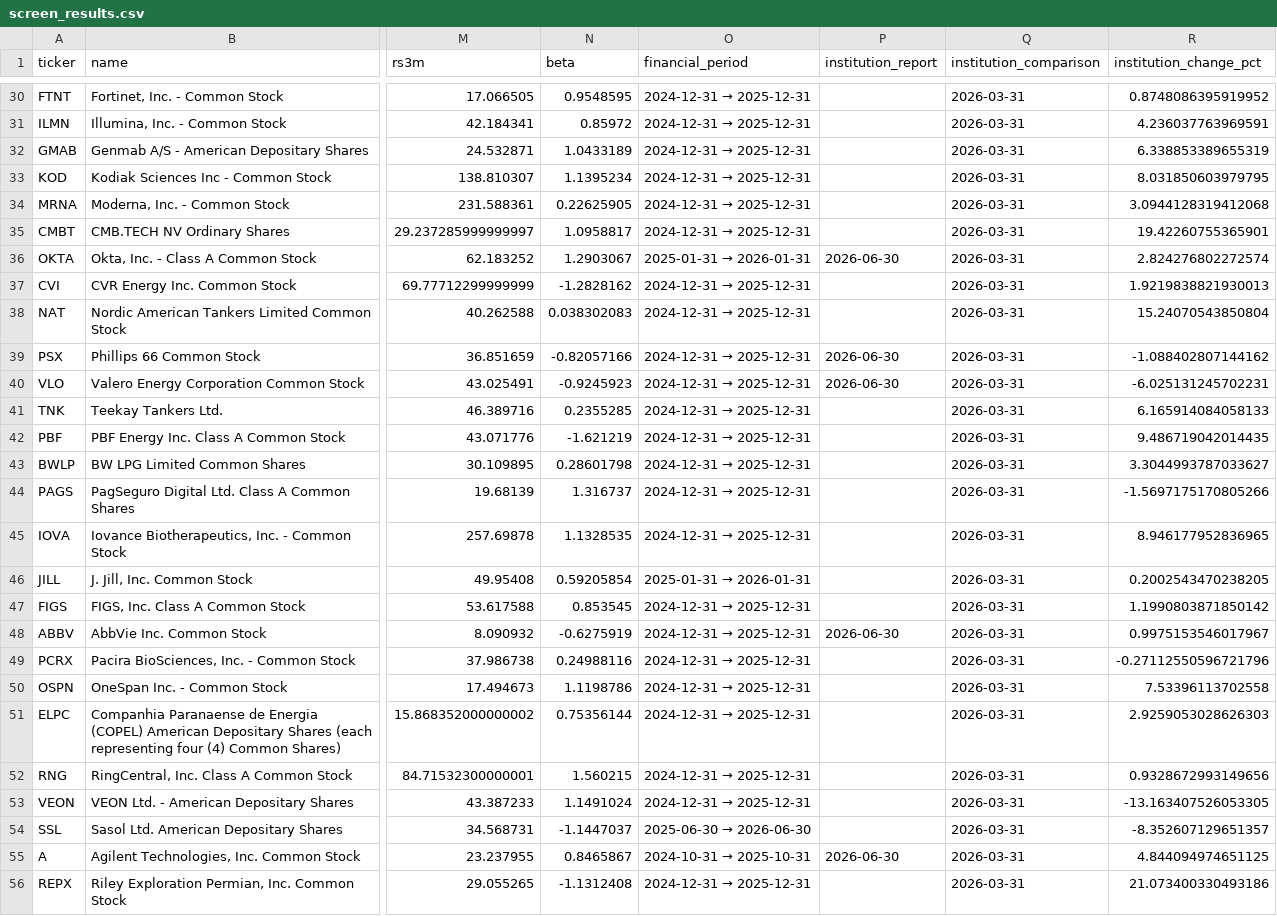
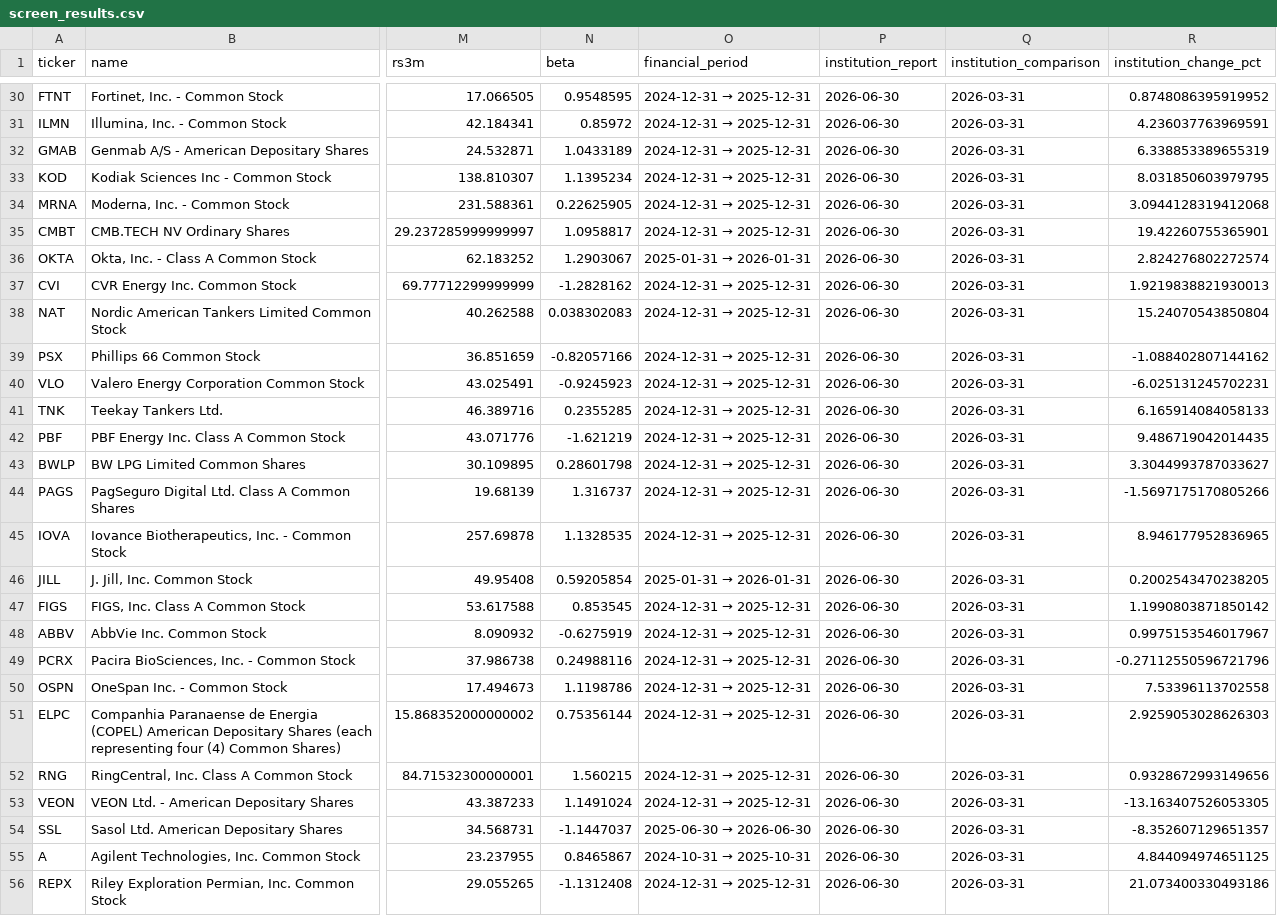
Before and after one commit to kimjunhoney2551-ship-it/stock-leader-dashboard, a CSV file: docs/data/screen_results.csv, drawn as a sheet; only a part is shown, gaps mark what is left out; the diff covers the shown part only; the diff names each change by its address in the sheet, - before the commit and + after, or states it on an @@ line.

```diff
--- a/docs/data/screen_results.csv
+++ b/docs/data/screen_results.csv
-P30:P35 (institution_report): (empty)
+P30:P35 (institution_report): 2026-06-30
-P37:P38 (institution_report): (empty)
+P37:P38 (institution_report): 2026-06-30
-P41:P47 (institution_report): (empty)
+P41:P47 (institution_report): 2026-06-30
-P49:P54 (institution_report): (empty)
+P49:P54 (institution_report): 2026-06-30
-P56 (institution_report): (empty)
+P56 (institution_report): 2026-06-30
```
Also changed, not shown: 70 edited cells elsewhere in this file, 3 other files.
